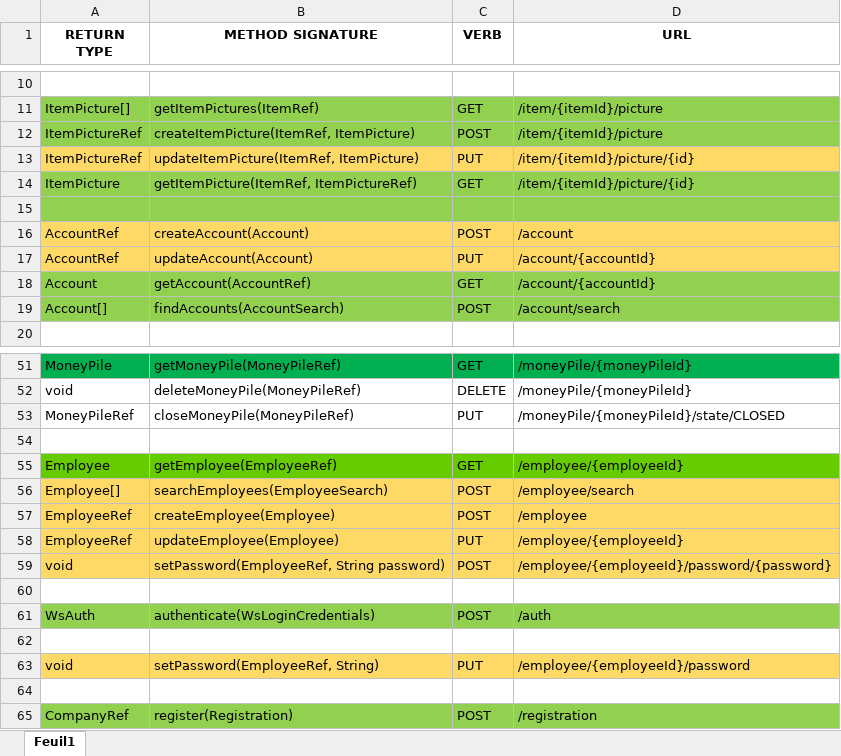
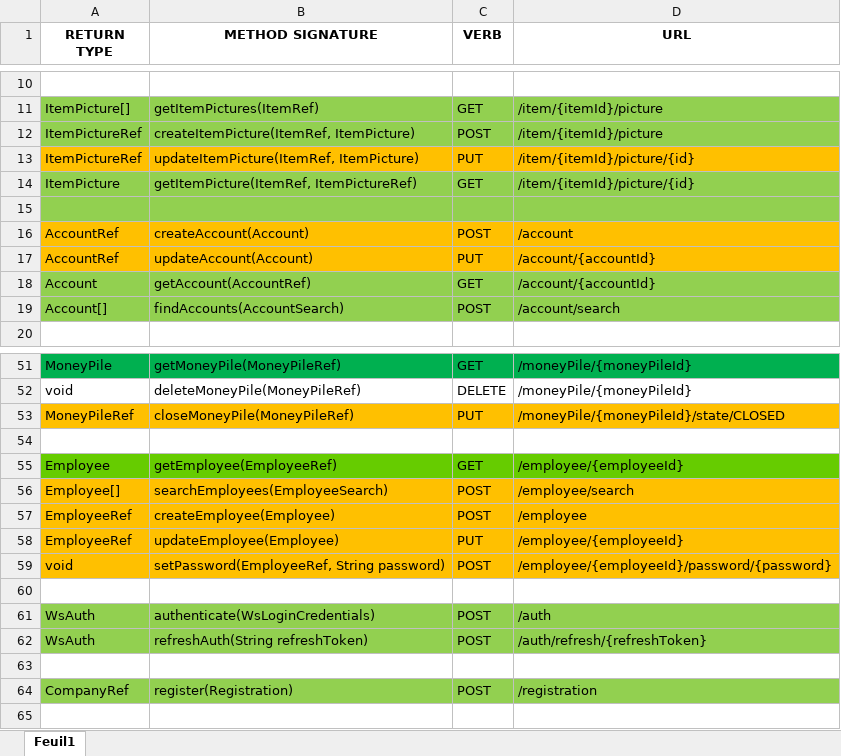
Before and after one commit to Valuya/comptoir, an Excel workbook: comptoir-ws/API.xlsx, sheet Feuil1, drawn as a sheet; only a part is shown, gaps mark what is left out; values as stored, in another font and other column widths than the file's, no borders; removed rows and columns are numbered as before the commit, all else as after; the diff names each change by its address in the sheet, - before the commit and + after, or states it on an @@ line.

Commit message:
authentication: token, expiration, refreshToken

```diff
--- a/comptoir-ws/API.xlsx (sheet Feuil1)
+++ b/comptoir-ws/API.xlsx (sheet Feuil1)
-A13:D13 fill: #FFD966
+A13:D13 fill: #FFC000
-A16:D17 fill: #FFD966
+A16:D17 fill: #FFC000
-A53:D53 fill: none
+A53:D53 fill: #FFC000
-A56:D59 fill: #FFD966
+A56:D59 fill: #FFC000
-row 62: (empty)
+row 62: WsAuth | refreshAuth(String refreshToken) | POST | /auth/refresh/{refreshToken}
-A62:D62 fill: none
+A62:D62 fill: #92D050
-row 63: void | setPassword(EmployeeRef, String) | PUT | /employee/{employeeId}/password
```
Also changed, not shown: 1 other file.
